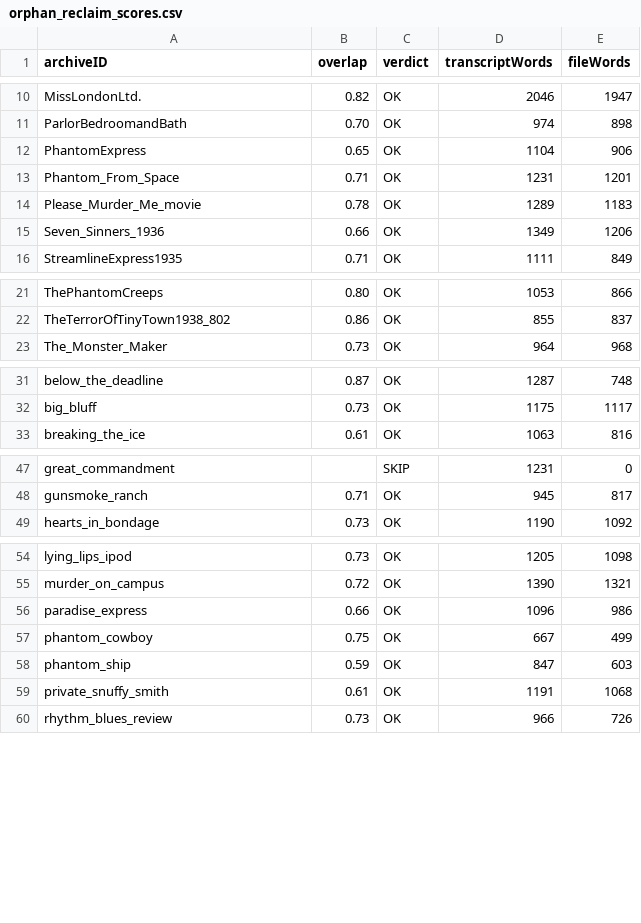
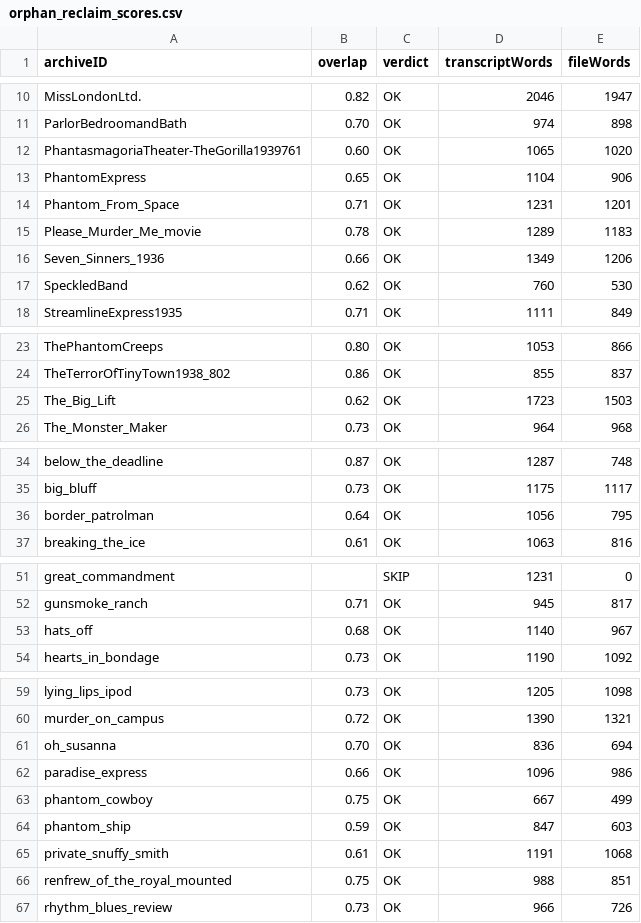
Before and after one commit to bhwilkoff/Archive-Watch, a CSV file: tools/orphan_reclaim_scores.csv, drawn as a sheet; only a part is shown, gaps mark what is left out; the diff names each change by its address in the sheet, - before the commit and + after, or states it on an @@ line.

```diff
--- a/tools/orphan_reclaim_scores.csv
+++ b/tools/orphan_reclaim_scores.csv
+row 12: PhantasmagoriaTheater-TheGorilla1939761 | 0.60 | OK | 1065 | 1020
+row 17: SpeckledBand | 0.62 | OK | 760 | 530
+row 25: The_Big_Lift | 0.62 | OK | 1723 | 1503
+row 36: border_patrolman | 0.64 | OK | 1056 | 795
+row 53: hats_off | 0.68 | OK | 1140 | 967
+row 61: oh_susanna | 0.70 | OK | 836 | 694
+row 66: renfrew_of_the_royal_mounted | 0.75 | OK | 988 | 851
```
Also changed, not shown: 1 other file.
